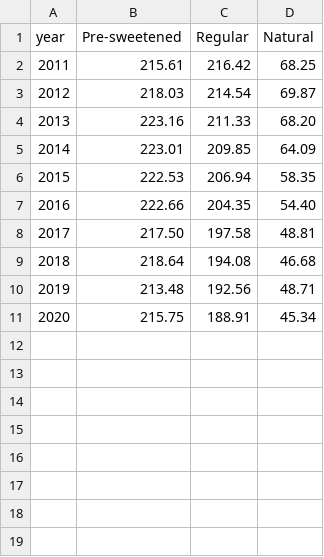
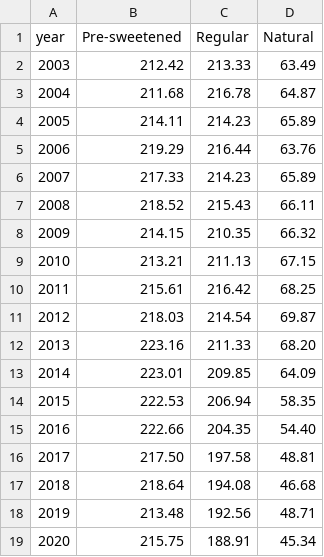
Before and after one commit to miklomoreno/CSC173FinalProject, a CSV file: types.csv, drawn as a sheet.

Commit message:
Fixed a dataset

```diff
--- a/types.csv
+++ b/types.csv
@@ -1,2 +1,10 @@
 year,Pre-sweetened,Regular,Natural
+2003,212.42,213.33,63.49
+2004,211.68,216.78,64.87
+2005,214.11,214.23,65.89
+2006,219.29,216.44,63.76
+2007,217.33,214.23,65.89
+2008,218.52,215.43,66.11
+2009,214.15,210.35,66.32
+2010,213.21,211.13,67.15
 2011,215.61,216.42,68.25
```
Also changed, not shown: 1 other file.
